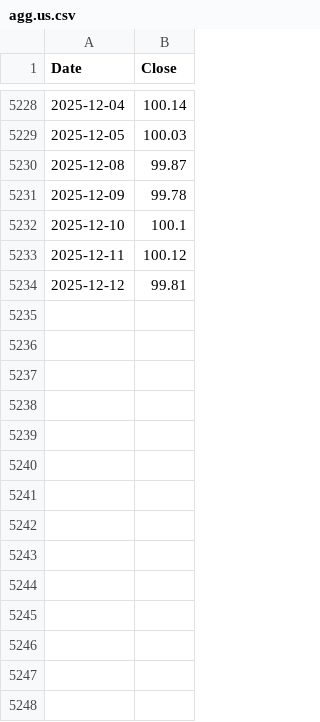
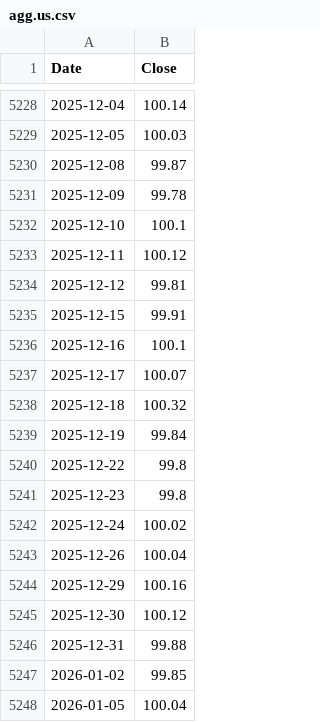
Before and after one commit to StormforgedHero/StrategyNotifier, a CSV file: data/gem/sample/agg.us.csv, drawn as a sheet; only a part is shown, gaps mark what is left out.

```diff
--- a/data/gem/sample/agg.us.csv
+++ b/data/gem/sample/agg.us.csv
@@ -5234 +5234,15 @@ Date,Close
 2025-12-12,99.81
+2025-12-15,99.91
+2025-12-16,100.1
+2025-12-17,100.07
+2025-12-18,100.32
+2025-12-19,99.84
+2025-12-22,99.8
+2025-12-23,99.8
+2025-12-24,100.02
+2025-12-26,100.04
+2025-12-29,100.16
+2025-12-30,100.12
+2025-12-31,99.88
+2026-01-02,99.85
+2026-01-05,100.04
```
Also changed, not shown: data/gem/sample/veu.us.csv, data/gem/sample/voo.us.csv, 44 other files.
